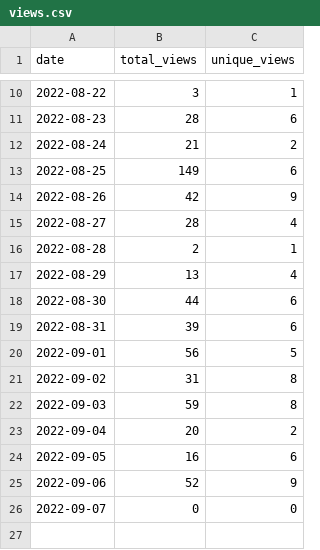
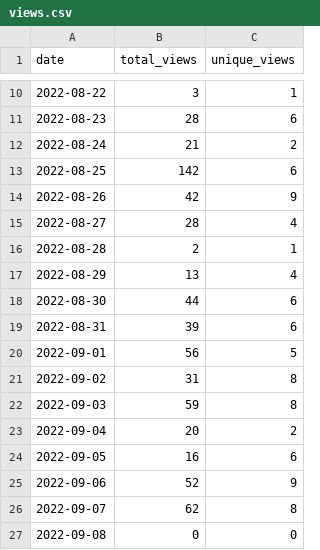
Before and after one commit to wumphlett/COMP-1210, a CSV file: .traffic/views.csv, drawn as a sheet; only a part is shown, gaps mark what is left out.

Commit message:
Updating repository traffic

```diff
--- a/.traffic/views.csv
+++ b/.traffic/views.csv
@@ -12,3 +12,3 @@ date,total_views,unique_views
 2022-08-24,21,2
-2022-08-25,149,6
+2022-08-25,142,6
 2022-08-26,42,9
@@ -25,2 +25,3 @@ date,total_views,unique_views
 2022-09-06,52,9
-2022-09-07,0,0
+2022-09-07,62,8
+2022-09-08,0,0
```
Also changed, not shown: .traffic/clones.csv, 3 other files.
